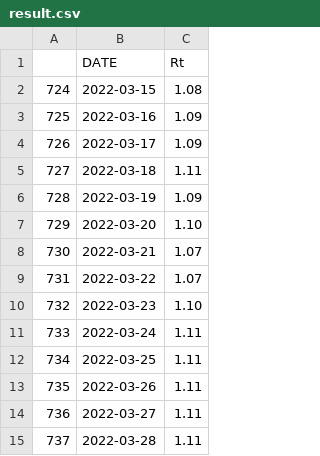
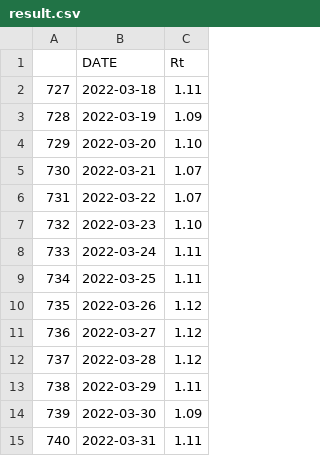
Before and after one commit to amcaw/reproduction_rate, a CSV file: result.csv, drawn as a sheet.

```diff
--- a/result.csv
+++ b/result.csv
@@ -1,5 +1,2 @@
 "","DATE","Rt"
-"724","2022-03-15","1.08"
-"725","2022-03-16","1.09"
-"726","2022-03-17","1.09"
 "727","2022-03-18","1.11"
@@ -12,4 +9,7 @@
 "734","2022-03-25","1.11"
-"735","2022-03-26","1.11"
-"736","2022-03-27","1.11"
-"737","2022-03-28","1.11"
+"735","2022-03-26","1.12"
+"736","2022-03-27","1.12"
+"737","2022-03-28","1.12"
+"738","2022-03-29","1.11"
+"739","2022-03-30","1.09"
+"740","2022-03-31","1.11"
```
